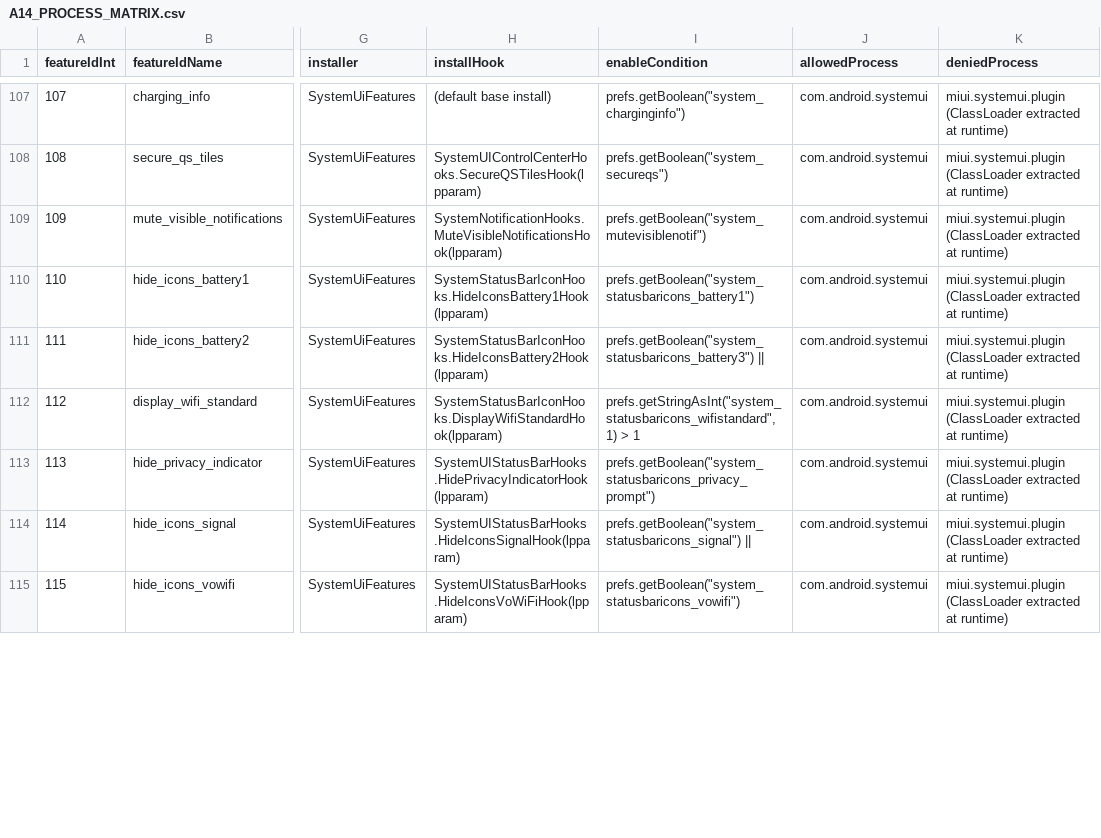
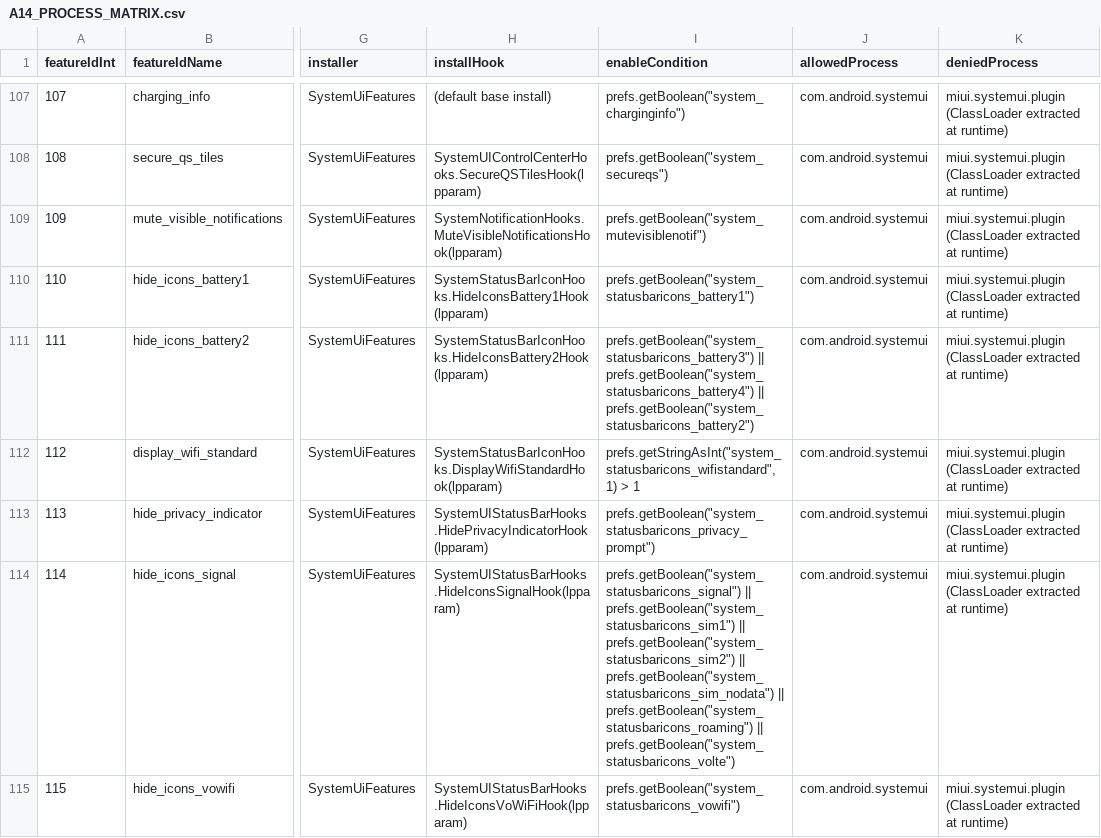
Before and after one commit to tomthenpc/customiuizer-a14, a CSV file: docs/rom-intelligence/A14_PROCESS_MATRIX.csv, drawn as a sheet; only a part is shown, gaps mark what is left out; the diff covers the shown part only; the diff names each change by its address in the sheet, - before the commit and + after, or states it on an @@ line.

```diff
--- a/docs/rom-intelligence/A14_PROCESS_MATRIX.csv
+++ b/docs/rom-intelligence/A14_PROCESS_MATRIX.csv
-I111 (enableCondition): prefs.getBoolean("system_statusbaricons_battery3") ||
+I111 (enableCondition): prefs.getBoolean("system_statusbaricons_battery3") || prefs.getBoolean("system_statusbaricons_battery4") || prefs.getBoolean("system_statusbaricons_battery2")
-I114 (enableCondition): prefs.getBoolean("system_statusbaricons_signal") ||
+I114 (enableCondition): prefs.getBoolean("system_statusbaricons_signal") || prefs.getBoolean("system_statusbaricons_sim1") || prefs.getBoolean("system_statusbaricons_sim2") || prefs.getBoolean("system_statusbaricons_sim_nodata") || prefs.getBoolean("system_statusbaricons_roaming") || prefs.getBoolean("system_statusbaricons_volte")
```
Also changed, not shown: 4 added rows and 16 edited cells elsewhere in this file, 35 other files.
